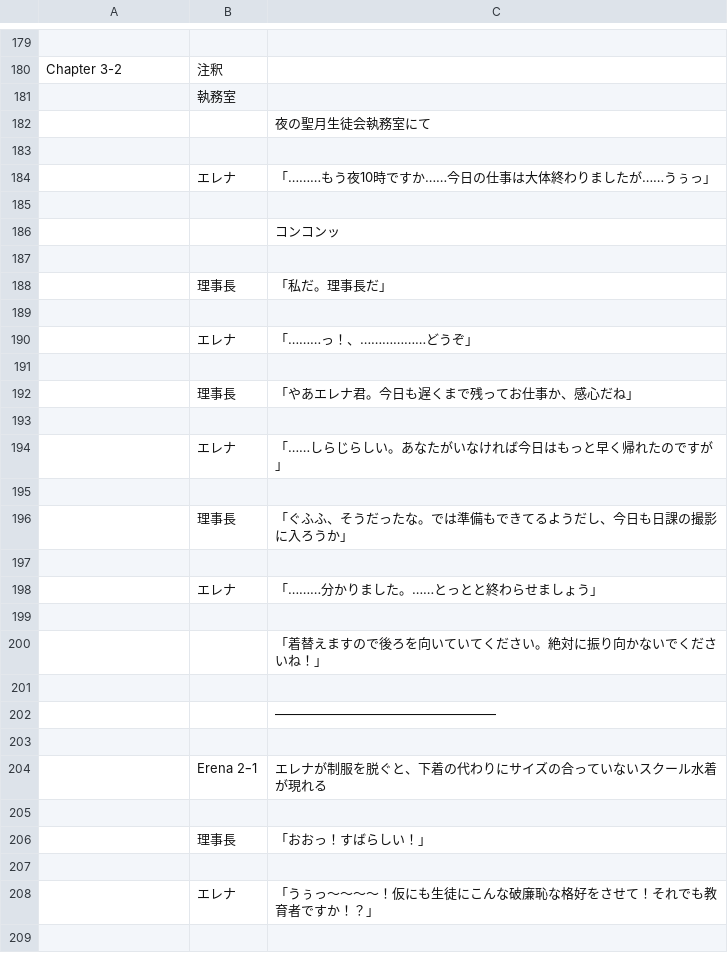
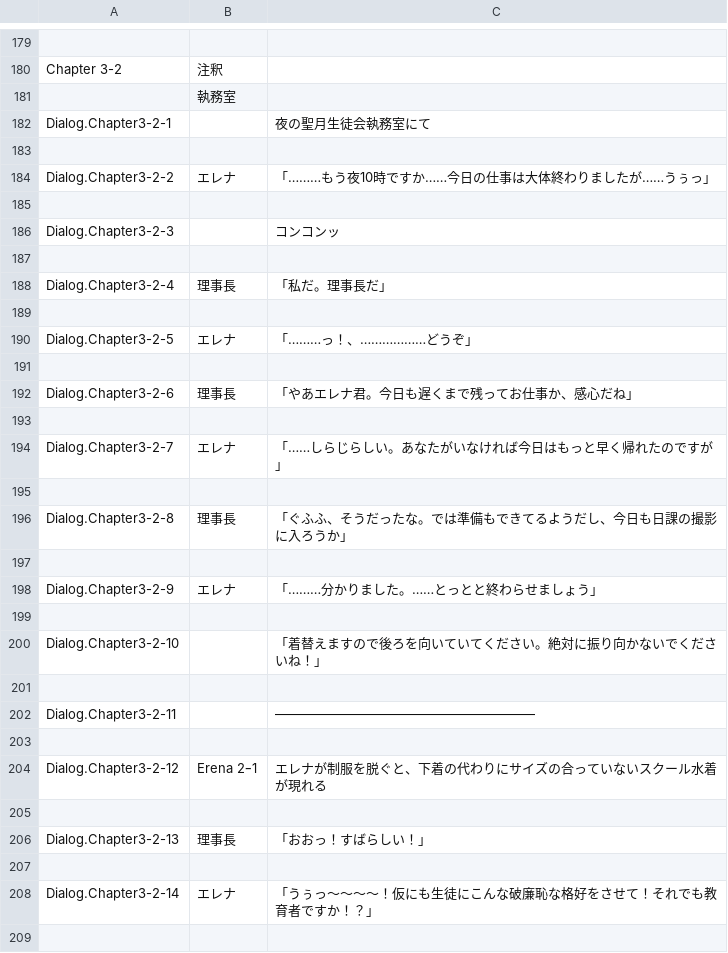
Before and after one commit to maryphun/magicheroines, a CSV file: Assets/Resources/LocalizationSheet/Dialog.Chapter3.csv, drawn as a sheet; only a part is shown, gaps mark what is left out; the diff covers the shown part only.

```diff
--- a/Assets/Resources/LocalizationSheet/Dialog.Chapter3.csv
+++ b/Assets/Resources/LocalizationSheet/Dialog.Chapter3.csv
@@ -181,29 +181,29 @@ Chapter 3-2,注釈,
 ,執務室,
-,,夜の聖月生徒会執務室にて
+Dialog.Chapter3-2-1,,夜の聖月生徒会執務室にて
 ,,
-,エレナ,「………もう夜10時ですか……今日の仕事は大体終わりましたが……うぅっ」
+Dialog.Chapter3-2-2,エレナ,「………もう夜10時ですか……今日の仕事は大体終わりましたが……うぅっ」
 ,,
-,,コンコンッ
+Dialog.Chapter3-2-3,,コンコンッ
 ,,
-,理事長,「私だ。理事長だ」
+Dialog.Chapter3-2-4,理事長,「私だ。理事長だ」
 ,,
-,エレナ,「………っ！、………………どうぞ」
+Dialog.Chapter3-2-5,エレナ,「………っ！、………………どうぞ」
 ,,
-,理事長,「やあエレナ君。今日も遅くまで残ってお仕事か、感心だね」
+Dialog.Chapter3-2-6,理事長,「やあエレナ君。今日も遅くまで残ってお仕事か、感心だね」
 ,,
-,エレナ,「……しらじらしい。あなたがいなければ今日はもっと早く帰れたのですが」
+Dialog.Chapter3-2-7,エレナ,「……しらじらしい。あなたがいなければ今日はもっと早く帰れたのですが」
 ,,
-,理事長,「ぐふふ、そうだったな。では準備もできてるようだし、今日も日課の撮影に入ろうか」
+Dialog.Chapter3-2-8,理事長,「ぐふふ、そうだったな。では準備もできてるようだし、今日も日課の撮影に入ろうか」
 ,,
-,エレナ,「………分かりました。……とっとと終わらせましょう」
+Dialog.Chapter3-2-9,エレナ,「………分かりました。……とっとと終わらせましょう」
 ,,
-,,「着替えますので後ろを向いていてください。絶対に振り向かないでくださいね！」
+Dialog.Chapter3-2-10,,「着替えますので後ろを向いていてください。絶対に振り向かないでくださいね！」
 ,,
-,,―――――――――――――――――
+Dialog.Chapter3-2-11,,――――――――――――――――――――
 ,,
-,Erena　2ｰ1,エレナが制服を脱ぐと、下着の代わりにサイズの合っていないスクール水着が現れる
+Dialog.Chapter3-2-12,Erena　2ｰ1,エレナが制服を脱ぐと、下着の代わりにサイズの合っていないスクール水着が現れる
 ,,
-,理事長,「おおっ！すばらしい！」
+Dialog.Chapter3-2-13,理事長,「おおっ！すばらしい！」
 ,,
-,エレナ,「うぅっ～～～～！仮にも生徒にこんな破廉恥な格好をさせて！それでも教育者ですか！？」
+Dialog.Chapter3-2-14,エレナ,「うぅっ～～～～！仮にも生徒にこんな破廉恥な格好をさせて！それでも教育者ですか！？」
 ,,
```
Also changed, not shown: 67 edited cells elsewhere in this file, Assets/Resources/LocalizationSheet/System.csv, 29 other files.
